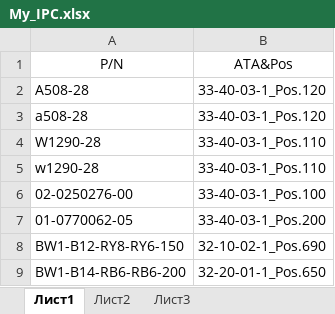
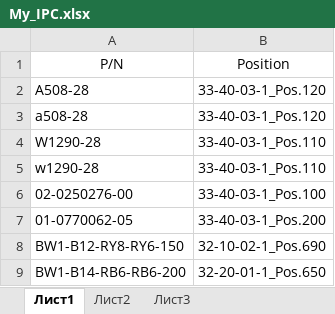
Before and after one commit to DimatRAWa/Diamond_DA42_NG_IPC, an Excel workbook: My_IPC.xlsx, sheet Лист1, drawn as a sheet; values as stored, in another font and other column widths than the file's, no borders; the diff names each change by its address in the sheet, - before the commit and + after, or states it on an @@ line.

```diff
--- a/My_IPC.xlsx (sheet Лист1)
+++ b/My_IPC.xlsx (sheet Лист1)
-B1: АТА&Pos
+B1: Position
```
Also changed, not shown: 2 other files.
